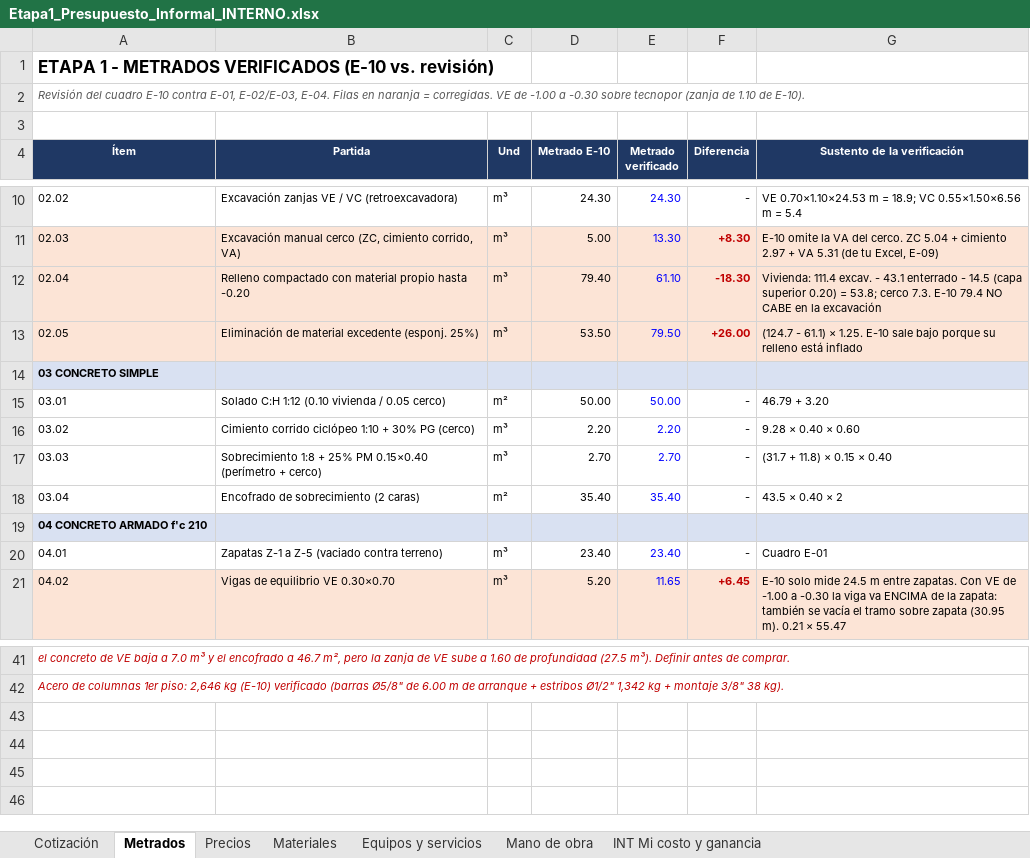
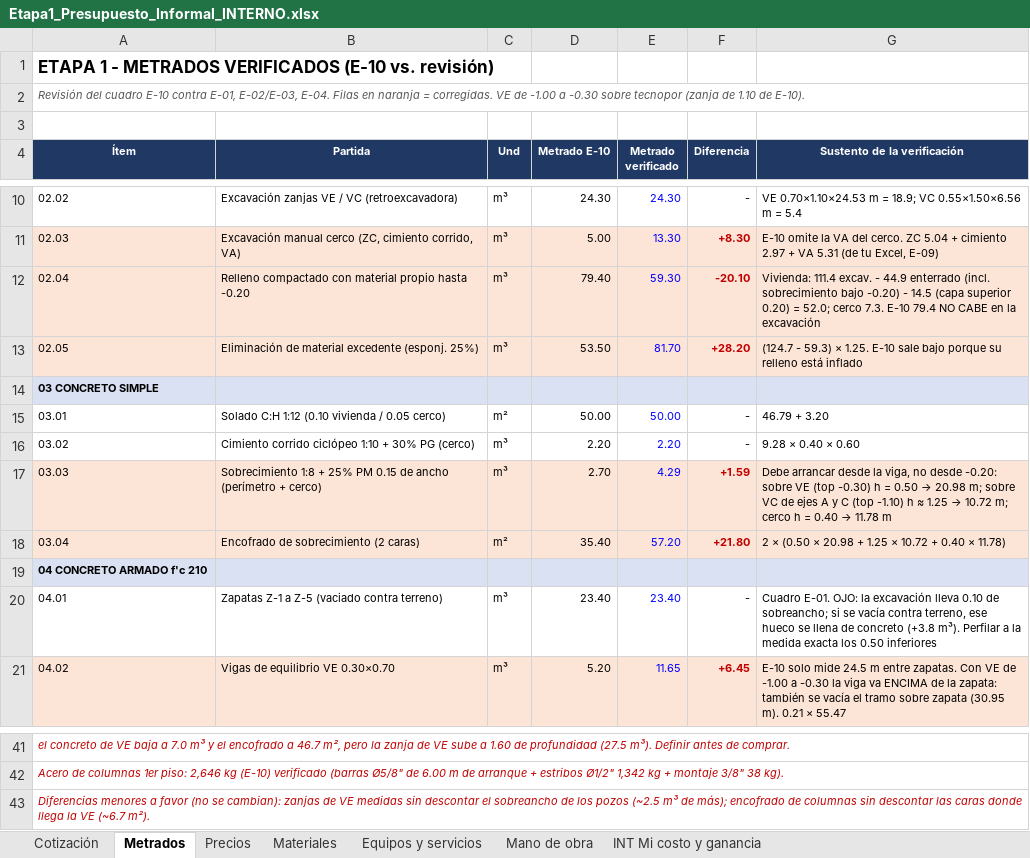
Before and after one commit to layosixsix92/Web-catalogo-fremiotstudio3d, an Excel workbook: metrados/Etapa1_Presupuesto_Informal_INTERNO.xlsx, sheet Metrados, drawn as a sheet; only a part is shown, gaps mark what is left out; values as stored, in another font and other column widths than the file's, no borders; the diff names each change by its address in the sheet, - before the commit and + after, or states it on an @@ line.

```diff
--- a/metrados/Etapa1_Presupuesto_Informal_INTERNO.xlsx (sheet Metrados)
+++ b/metrados/Etapa1_Presupuesto_Informal_INTERNO.xlsx (sheet Metrados)
-E12 (Metrado verificado): 61.10
+E12 (Metrado verificado): 59.30
-F12 (Diferencia): -18.30
+F12 (Diferencia): -20.10
-G12 (Sustento de la verificación): …excav. - 43.1 enterrado - 14.5 (capa superior 0.20) = 53.8; cerco 7.3.…
+G12 (Sustento de la verificación): …excav. - 44.9 enterrado (incl. sobrecimiento bajo -0.20) - 14.5 (capa superior 0.20) = 52.0; cerco 7.3.…
-E13 (Metrado verificado): 79.50
+E13 (Metrado verificado): 81.70
-F13 (Diferencia): +26.00
+F13 (Diferencia): +28.20
-G13 (Sustento de la verificación): (124.7 - 61.1) × 1.25.…
+G13 (Sustento de la verificación): (124.7 - 59.3) × 1.25.…
-A17:G18 fill: none
+A17:G18 fill: #FCE4D6
-B17 (Partida): …25% PM 0.15×0.40 (perímetro +…
+B17 (Partida): …25% PM 0.15 de ancho (perímetro +…
-E17 (Metrado verificado): 2.70
+E17 (Metrado verificado): 4.29
-F17 (Diferencia): -
+F17 (Diferencia): +1.59
@@ F17:F18 bold: off → on, text colour: black → #C00000 @@
@@ G17 (Sustento de la verificación): (31.7 + 11.8) × 0.15 × 0.40 → Debe arrancar desde la viga, no desde -0.20: sobre VE (top -0.30) h = 0.50 → 20.98 m; sobre VC de ejes A y C (top -1.10) h ≈ 1.25 → 10.72 m; cerco h = 0.40 → 11.78 m @@
-E18 (Metrado verificado): 35.40
+E18 (Metrado verificado): 57.20
-F18 (Diferencia): -
+F18 (Diferencia): +21.80
-G18 (Sustento de la verificación): 43.5 × 0.40 × 2
+G18 (Sustento de la verificación): 2 × (0.50 × 20.98 + 1.25 × 10.72 + 0.40 × 11.78)
-G20 (Sustento de la verificación): Cuadro E-01
+G20 (Sustento de la verificación): Cuadro E-01. OJO: la excavación lleva 0.10 de sobreancho; si se vacía contra terreno, ese hueco se llena de concreto (+3.8 m³). Perfilar a la medida exacta los 0.50 inferiores
+row 43: Diferencias menores a favor (no se cambian): zanjas de VE medidas sin descontar el sobreancho de los pozos (~2.5 m³ de más); encofrado de columnas sin descontar las caras donde llega la VE (~6.7 m²).
```
Also changed, not shown: sheet Mano de obra, sheet Materiales, sheet Cotización, sheet INT Mi costo y ganancia, sheet Equipos y servicios, metrados/Etapa1_Cotizacion_CLIENTE.xlsx.
